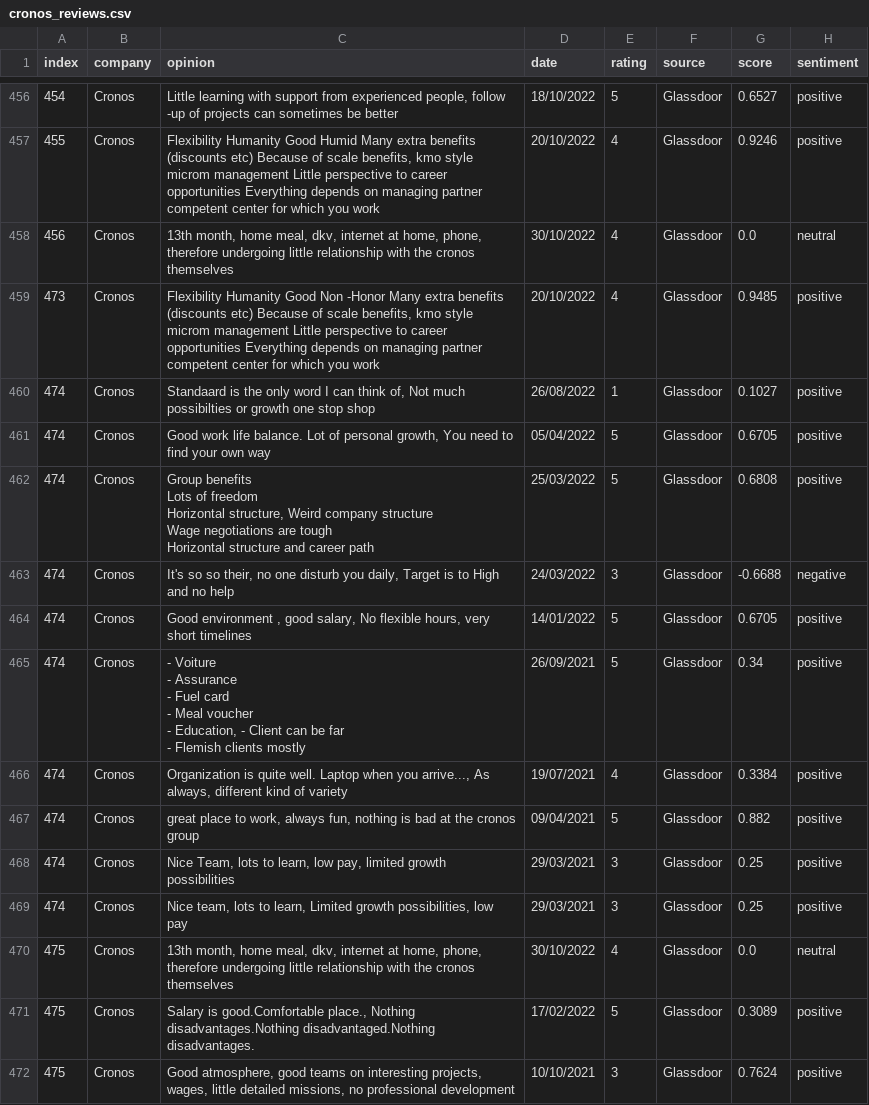
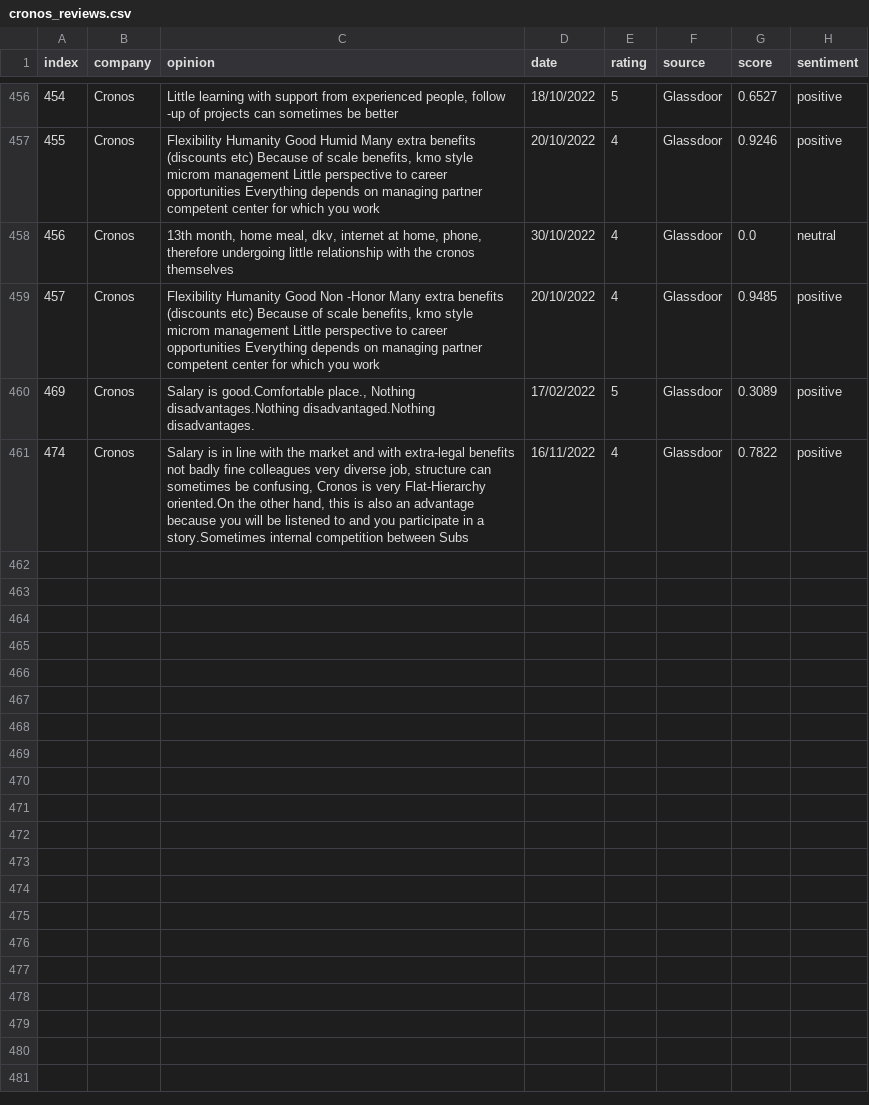
Before and after one commit to Rehtsecp/Cronos-Sentiment, a CSV file: cronos_reviews.csv, drawn as a sheet; only a part is shown, gaps mark what is left out; the shorter side is filled out with more unchanged rows; ↵ is a line break in a cell; the diff covers the shown part only; the diff names each change by its address in the sheet, - before the commit and + after, or states it on an @@ line.

```diff
--- a/cronos_reviews.csv
+++ b/cronos_reviews.csv
@@ column A (index) renumbered between rows 459 and 461 @@
-row 460: 474 | Cronos | Standaard is the only word I can think of, Not much possibilties or growth one stop shop | 26/08/2022 | 1 | Glassdoor | 0.1027 | positive
-row 461: 474 | Cronos | Good work life balance. Lot of personal growth, You need to find your own way | 05/04/2022 | 5 | Glassdoor | 0.6705 | positive
-row 462: 474 | Cronos | Group benefits ↵ Lots of freedom ↵ Horizontal structure, Weird company structure ↵ Wage negotiations are tough ↵ Horizontal structure and career path | 25/03/2022 | 5 | Glassdoor | 0.6808 | positive
-row 463: 474 | Cronos | It's so so their, no one disturb you daily, Target is to High and no help | 24/03/2022 | 3 | Glassdoor | -0.6688 | negative
-row 464: 474 | Cronos | Good environment , good salary, No flexible hours, very short timelines | 14/01/2022 | 5 | Glassdoor | 0.6705 | positive
-row 465: 474 | Cronos | - Voiture ↵ - Assurance ↵ - Fuel card ↵ - Meal voucher ↵ - Education, - Client can be far ↵ - Flemish clients mostly | 26/09/2021 | 5 | Glassdoor | 0.34 | positive
-row 466: 474 | Cronos | Organization is quite well. Laptop when you arrive..., As always, different kind of variety | 19/07/2021 | 4 | Glassdoor | 0.3384 | positive
-row 467: 474 | Cronos | great place to work, always fun, nothing is bad at the cronos group | 09/04/2021 | 5 | Glassdoor | 0.882 | positive
-row 468: 474 | Cronos | Nice Team, lots to learn, low pay, limited growth possibilities | 29/03/2021 | 3 | Glassdoor | 0.25 | positive
-row 469: 474 | Cronos | Nice team, lots to learn, Limited growth possibilities, low pay | 29/03/2021 | 3 | Glassdoor | 0.25 | positive
-row 470: 475 | Cronos | 13th month, home meal, dkv, internet at home, phone, therefore undergoing little relationship with the cronos themselves | 30/10/2022 | 4 | Glassdoor | 0.0 | neutral
-row 472: 475 | Cronos | Good atmosphere, good teams on interesting projects, wages, little detailed missions, no professional development | 10/10/2021 | 3 | Glassdoor | 0.7624 | positive
```
Also changed, not shown: 12 removed rows elsewhere in this file.
